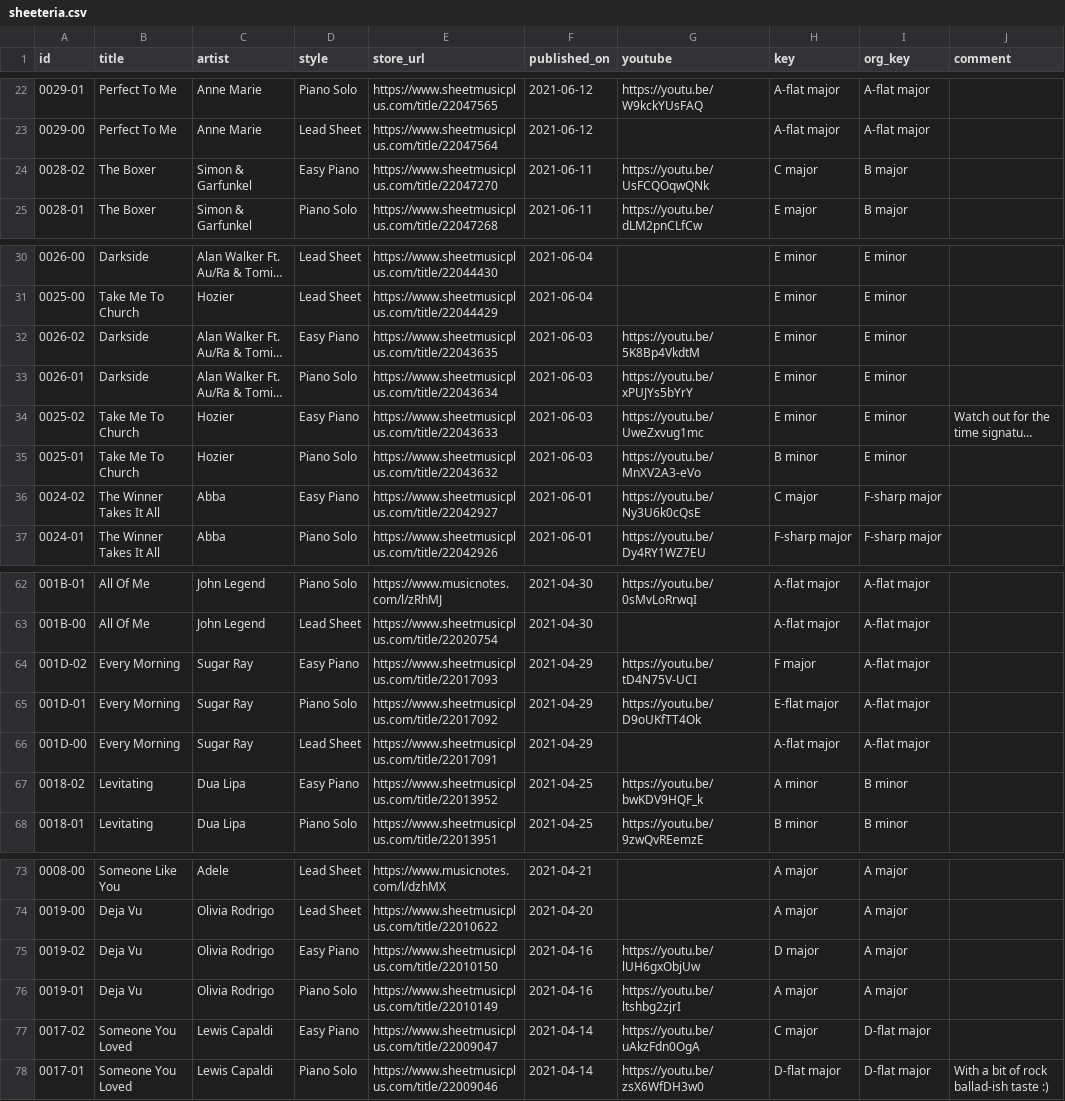
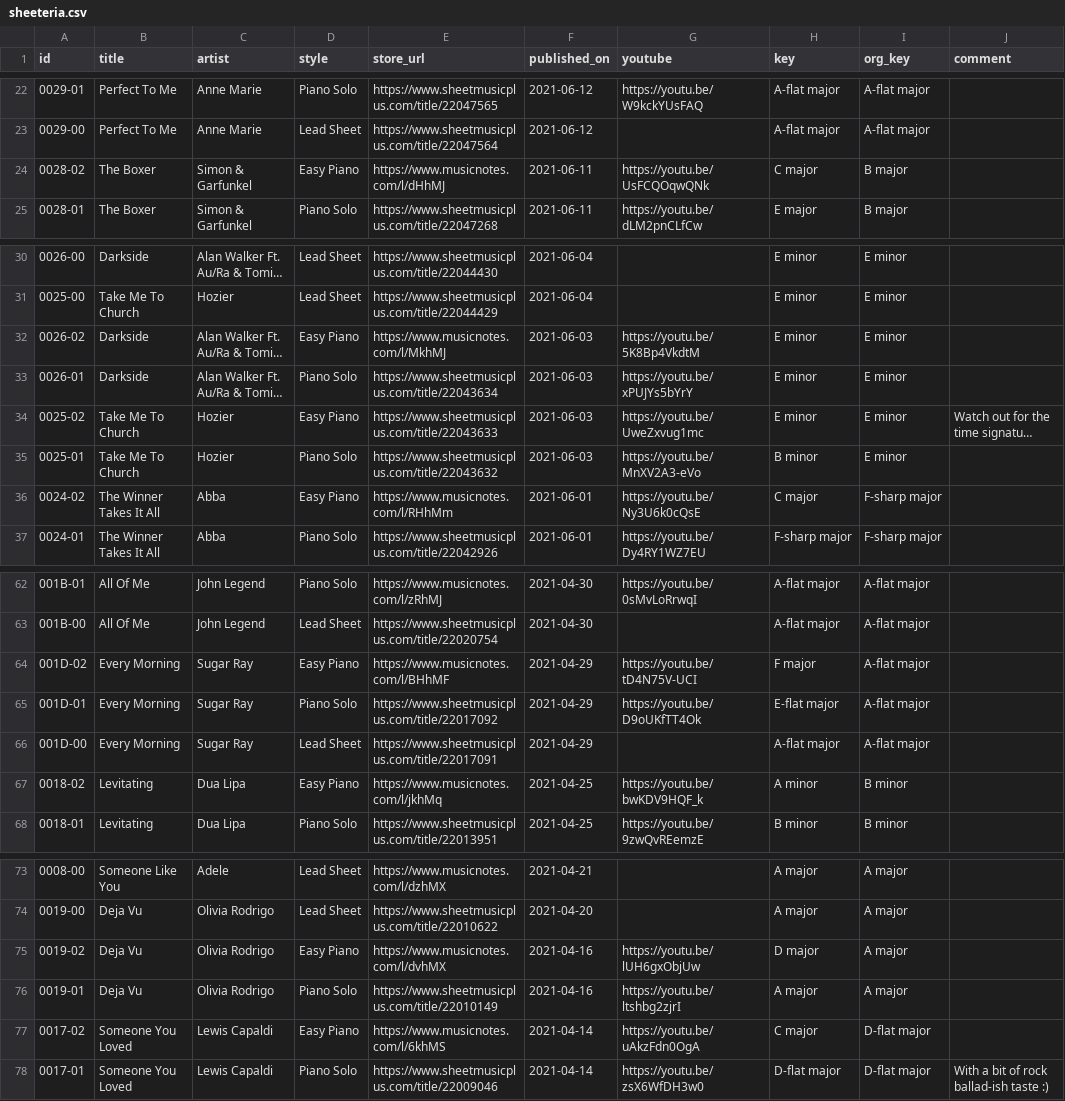
Before and after one commit to htmsk138/sheeteria, a CSV file: src/_data/sheeteria.csv, drawn as a sheet; only a part is shown, gaps mark what is left out; long unchanged cells end in …; the diff covers the shown part only; the diff names each change by its address in the sheet, - before the commit and + after, or states it on an @@ line.

```diff
--- a/src/_data/sheeteria.csv
+++ b/src/_data/sheeteria.csv
-E24 (store_url): https://www.sheetmusicplus.com/title/22047270
+E24 (store_url): https://www.musicnotes.com/l/dHhMJ
-E32 (store_url): https://www.sheetmusicplus.com/title/22043635
+E32 (store_url): https://www.musicnotes.com/l/MkhMJ
-E36 (store_url): https://www.sheetmusicplus.com/title/22042927
+E36 (store_url): https://www.musicnotes.com/l/RHhMm
-E64 (store_url): https://www.sheetmusicplus.com/title/22017093
+E64 (store_url): https://www.musicnotes.com/l/BHhMF
-E67 (store_url): https://www.sheetmusicplus.com/title/22013952
+E67 (store_url): https://www.musicnotes.com/l/jkhMq
-E75 (store_url): https://www.sheetmusicplus.com/title/22010150
+E75 (store_url): https://www.musicnotes.com/l/dvhMX
-E77 (store_url): https://www.sheetmusicplus.com/title/22009047
+E77 (store_url): https://www.musicnotes.com/l/6khMS
```
Also changed, not shown: 18 edited cells elsewhere in this file.
